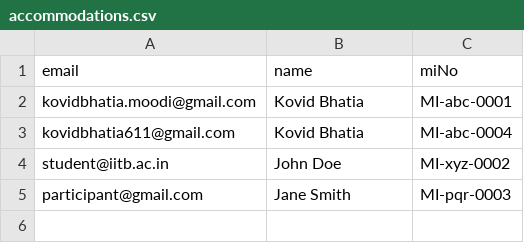
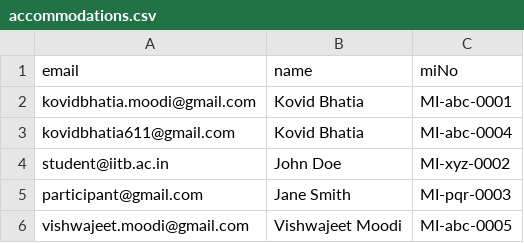
Before and after one commit to kovid150906/fridayadmin, a CSV file: accommodation-portal/backend/accommodations.csv, drawn as a sheet; the diff names each change by its address in the sheet, - before the commit and + after, or states it on an @@ line.

```diff
--- a/accommodation-portal/backend/accommodations.csv
+++ b/accommodation-portal/backend/accommodations.csv
+row 6: vishwajeet.moodi@gmail.com | Vishwajeet Moodi | MI-abc-0005
```
Also changed, not shown: 15 other files.
